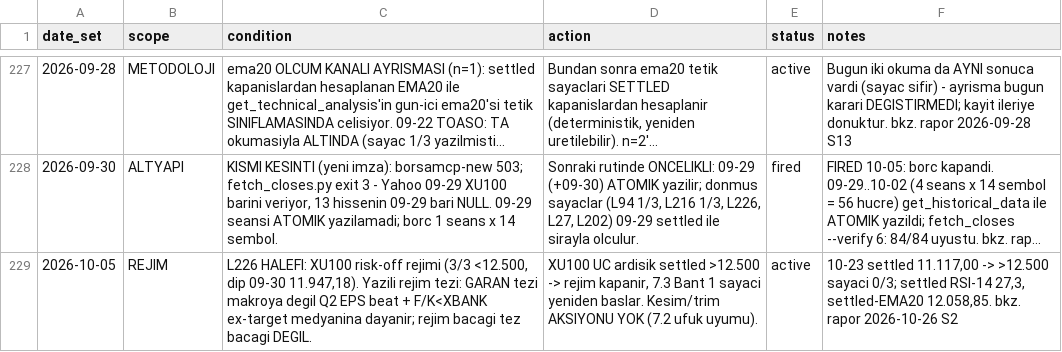
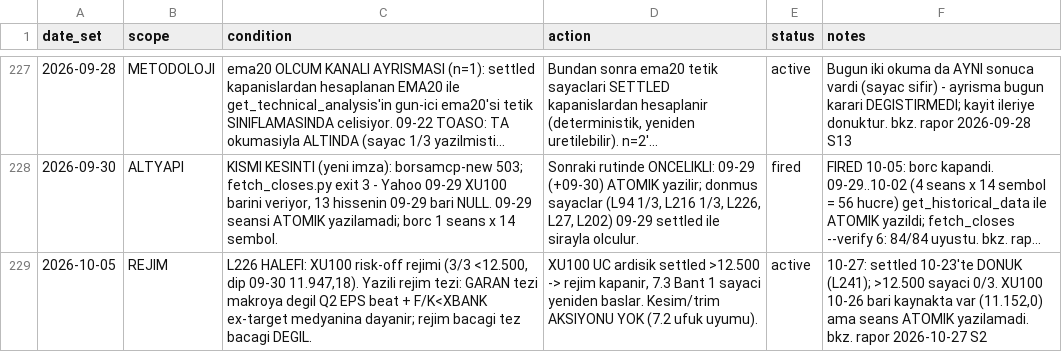
Before and after one commit to mehmedalipazar/finance-agent-v2, a CSV file: data/triggers.csv, drawn as a sheet; only a part is shown, gaps mark what is left out; long unchanged cells end in …; the diff covers the shown part only; the diff names each change by its address in the sheet, - before the commit and + after, or states it on an @@ line.

```diff
--- a/data/triggers.csv
+++ b/data/triggers.csv
-F229 (notes): 10-23 settled 11.117,00 -> >12.500 sayaci 0/3; settled RSI-14 27,3, settled-EMA20 12.058,85. bkz. rapor 2026-10-26 S2
+F229 (notes): 10-27: settled 10-23'te DONUK (L241); >12.500 sayaci 0/3. XU100 10-26 bari kaynakta var (11.152,0) ama seans ATOMIK yazilamadi. bkz. rapor 2026-10-27 S2
```
Also changed, not shown: 1 added row and 4 edited cells elsewhere in this file, data/weights.csv, 1 other file.
